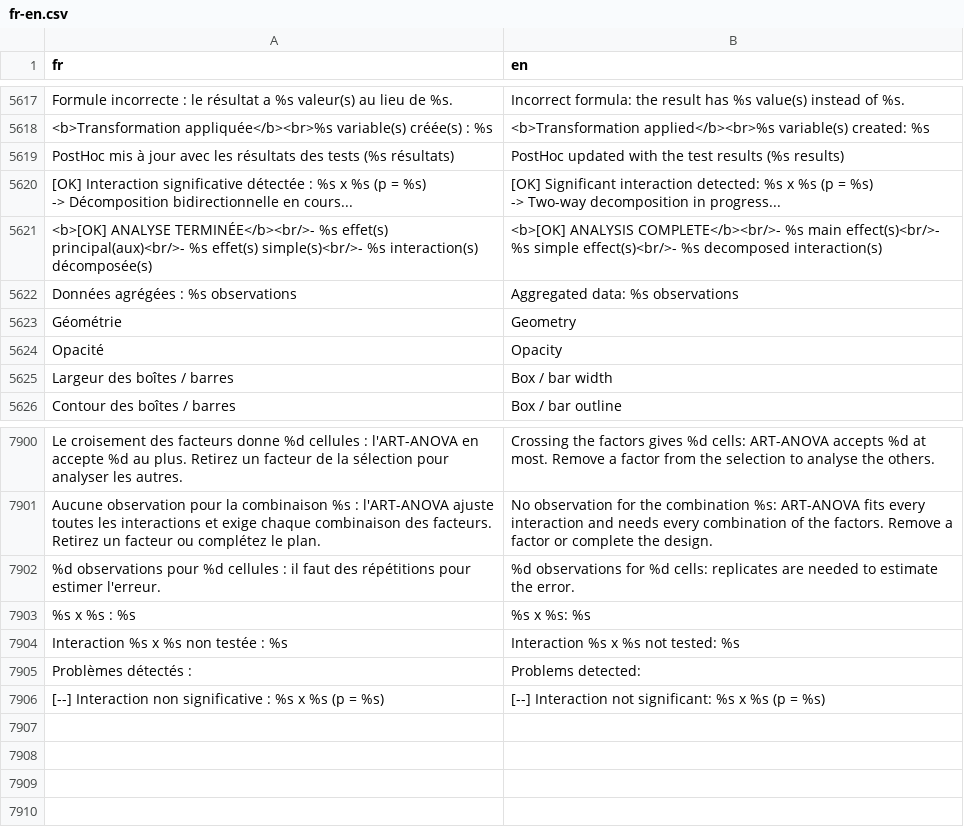
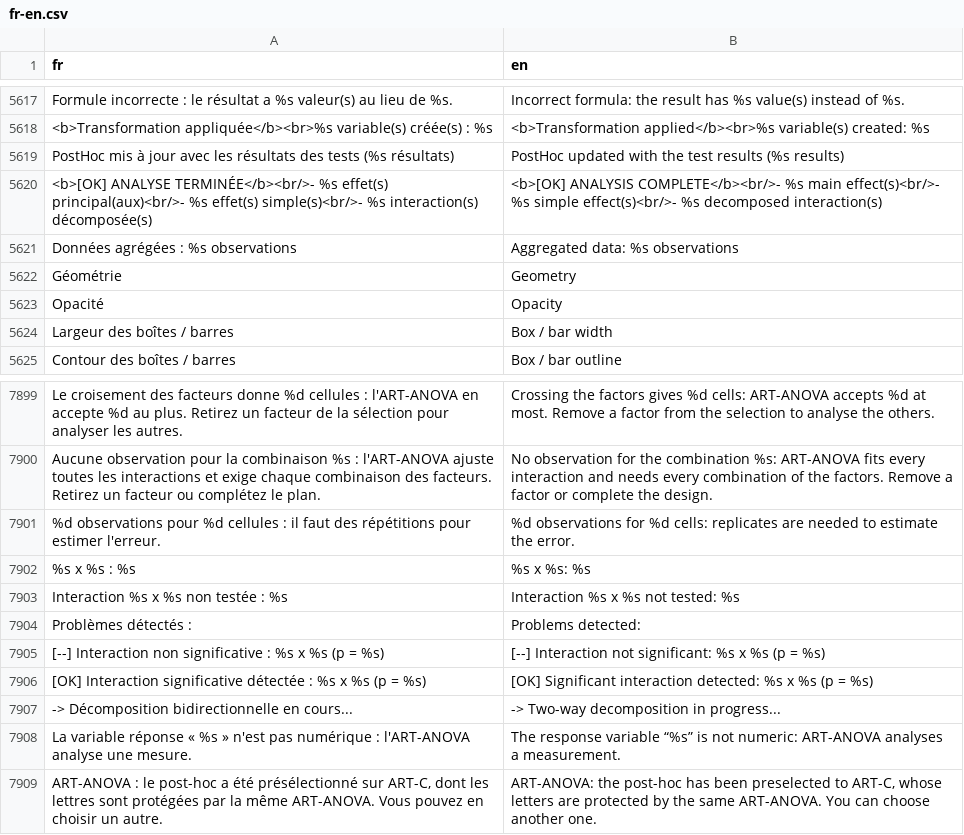
Before and after one commit to houphouet/hstat, a CSV file: inst/app/i18n/fr-en.csv, drawn as a sheet; only a part is shown, gaps mark what is left out; removed rows and columns are numbered as before the commit, all else as after; ↵ is a line break in a cell; the diff names each change by its address in the sheet, - before the commit and + after, or states it on an @@ line.

```diff
--- a/inst/app/i18n/fr-en.csv
+++ b/inst/app/i18n/fr-en.csv
-row 5620: [OK] Interaction significative détectée : %s x %s (p = %s) ↵ -> Décomposition bidirectionnelle en cours... | [OK] Significant interaction detected: %s x %s (p = %s) ↵ -> Two-way decomposition in progress...
+row 7906: [OK] Interaction significative détectée : %s x %s (p = %s) | [OK] Significant interaction detected: %s x %s (p = %s)
+row 7907: -> Décomposition bidirectionnelle en cours... | -> Two-way decomposition in progress...
+row 7908: La variable réponse « %s » n'est pas numérique : l'ART-ANOVA analyse une mesure. | The response variable “%s” is not numeric: ART-ANOVA analyses a measurement.
+row 7909: ART-ANOVA : le post-hoc a été présélectionné sur ART-C, dont les lettres sont protégées par la même ART-ANOVA. Vous pouvez en choisir un autre. | ART-ANOVA: the post-hoc has been preselected to ART-C, whose letters are protected by the same ART-ANOVA. You can choose another one.
```
Also changed, not shown: 6 other files.
